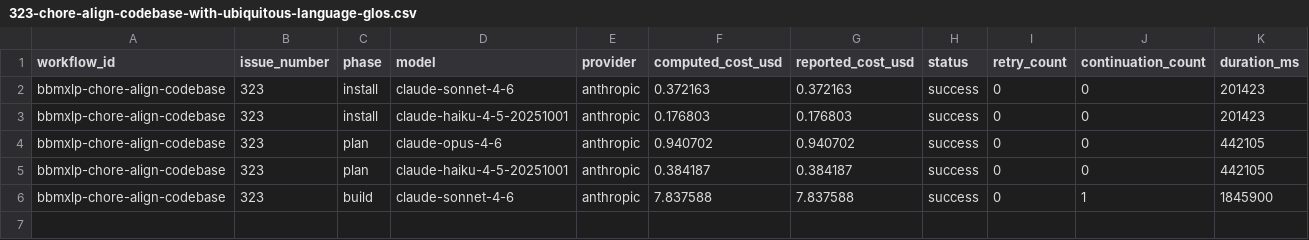
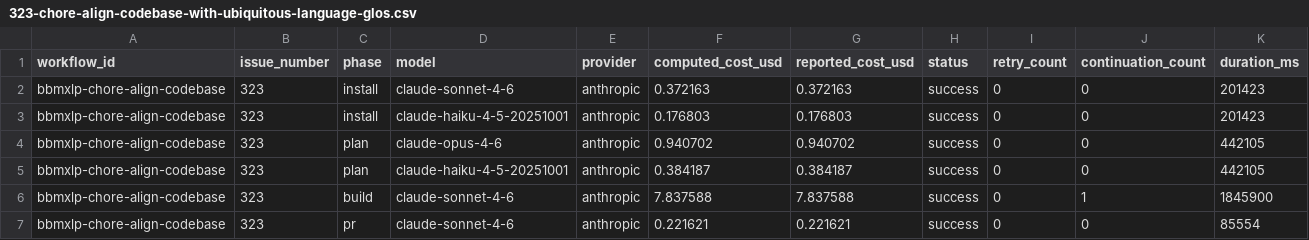
Before and after one commit to paysdoc/AI_Dev_Workflow, a CSV file: projects/AI_Dev_Workflow/323-chore-align-codebase-with-ubiquitous-language-glos.csv, drawn as a sheet; only a part is shown; rows hold the shown columns only; the diff names each change by its address in the sheet, - before the commit and + after, or states it on an @@ line.

```diff
--- a/projects/AI_Dev_Workflow/323-chore-align-codebase-with-ubiquitous-language-glos.csv
+++ b/projects/AI_Dev_Workflow/323-chore-align-codebase-with-ubiquitous-language-glos.csv
+row 7: bbmxlp-chore-align-codebase | 323 | pr | claude-sonnet-4-6 | anthropic | 0.221621 | 0.221621 | success | 0 | 0 | 85554
```
Also changed, not shown: projects/AI_Dev_Workflow/total-cost.csv.
